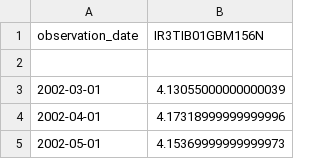
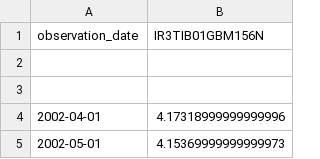
Before and after one commit to Wfiles/global-tactical-fund-simulator, a CSV file: data/IR3TIB01GBM156N.csv, drawn as a sheet; only a part is shown; the diff names each change by its address in the sheet, - before the commit and + after, or states it on an @@ line.

```diff
--- a/data/IR3TIB01GBM156N.csv
+++ b/data/IR3TIB01GBM156N.csv
-row 3: 2002-03-01 | 4.13055000000000039
+row 3: (empty)
```
Also changed, not shown: data/EXJPUS.csv, data/IR3TIB01CHM156N.csv, 14 other files.
